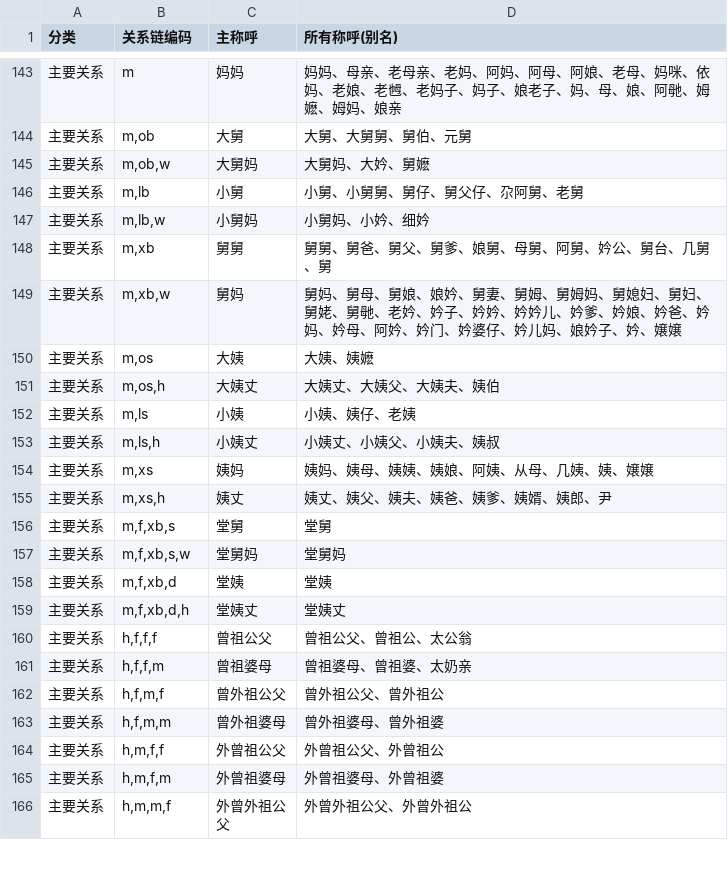
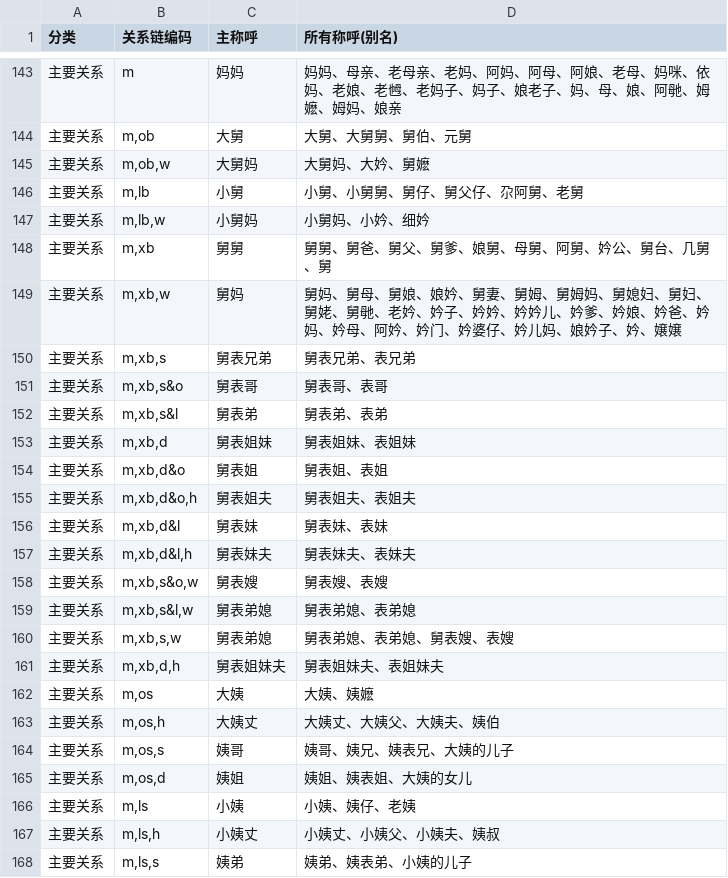
Before and after one commit to wuzy361/KinNet, a CSV file: reference/relationship_table.csv, drawn as a sheet; only a part is shown, gaps mark what is left out; the shorter side is filled out with more unchanged rows; the diff covers the shown part only.

```diff
--- a/reference/relationship_table.csv
+++ b/reference/relationship_table.csv
@@ -149,5 +149,20 @@
 主要关系,"m,xb,w",舅妈,舅妈、舅母、舅娘、娘妗、舅妻、舅姆、舅姆妈、舅媳妇、舅妇、舅姥、舅毑、老妗、妗子、妗妗、妗妗儿、妗爹、妗娘、妗爸、妗妈、妗母、阿妗、妗门、妗婆仔、妗儿妈、娘妗子、妗、嬢嬢
+主要关系,"m,xb,s",舅表兄弟,舅表兄弟、表兄弟
+主要关系,"m,xb,s&o",舅表哥,舅表哥、表哥
+主要关系,"m,xb,s&l",舅表弟,舅表弟、表弟
+主要关系,"m,xb,d",舅表姐妹,舅表姐妹、表姐妹
+主要关系,"m,xb,d&o",舅表姐,舅表姐、表姐
+主要关系,"m,xb,d&o,h",舅表姐夫,舅表姐夫、表姐夫
+主要关系,"m,xb,d&l",舅表妹,舅表妹、表妹
+主要关系,"m,xb,d&l,h",舅表妹夫,舅表妹夫、表妹夫
+主要关系,"m,xb,s&o,w",舅表嫂,舅表嫂、表嫂
+主要关系,"m,xb,s&l,w",舅表弟媳,舅表弟媳、表弟媳
+主要关系,"m,xb,s,w",舅表弟媳,舅表弟媳、表弟媳、舅表嫂、表嫂
+主要关系,"m,xb,d,h",舅表姐妹夫,舅表姐妹夫、表姐妹夫
 主要关系,"m,os",大姨,大姨、姨嬷
 主要关系,"m,os,h",大姨丈,大姨丈、大姨父、大姨夫、姨伯
+主要关系,"m,os,s",姨哥,姨哥、姨兄、姨表兄、大姨的儿子
+主要关系,"m,os,d",姨姐,姨姐、姨表姐、大姨的女儿
 主要关系,"m,ls",小姨,小姨、姨仔、老姨
 主要关系,"m,ls,h",小姨丈,小姨丈、小姨父、小姨夫、姨叔
+主要关系,"m,ls,s",姨弟,姨弟、姨表弟、小姨的儿子
```
Also changed, not shown: 15 added rows elsewhere in this file, 1 other file.
